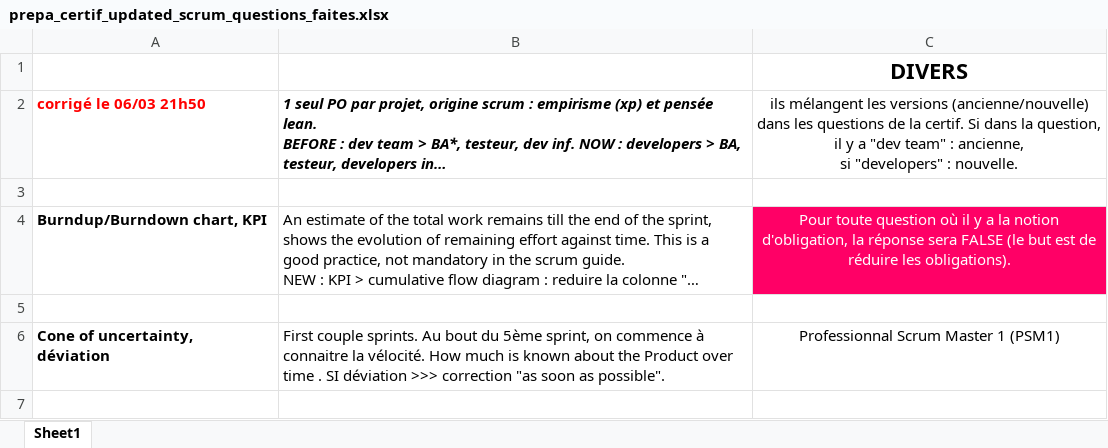
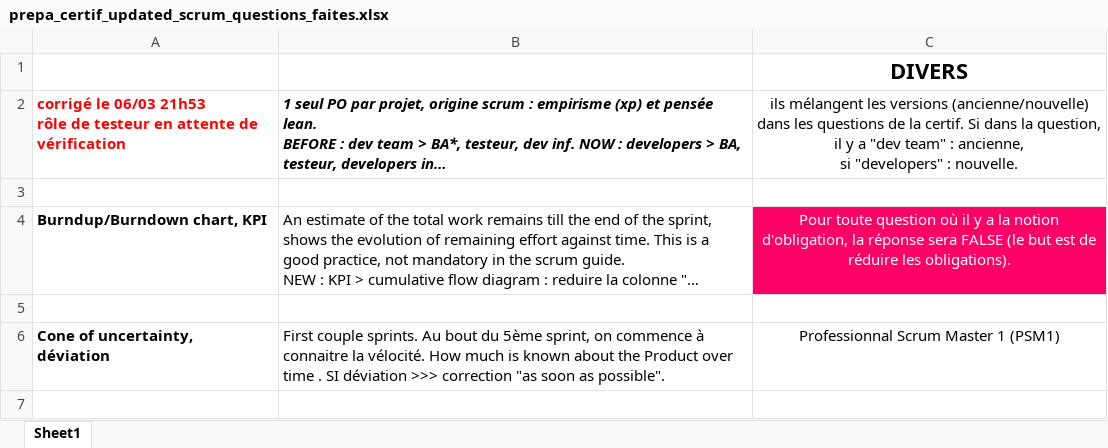
Before and after one commit to gitstream007/prepa_certif_new_scrum_guide, an Excel workbook: prepa_certif_updated_scrum_questions_faites.xlsx, sheet Sheet1, drawn as a sheet; only a part is shown; long unchanged cells end in …; values as stored, in another font and other column widths than the file's, no borders; ↵ is a line break in a cell; the diff names each change by its address in the sheet, - before the commit and + after, or states it on an @@ line.

```diff
--- a/prepa_certif_updated_scrum_questions_faites.xlsx (sheet Sheet1)
+++ b/prepa_certif_updated_scrum_questions_faites.xlsx (sheet Sheet1)
-A2: corrigé le 06/03 21h50
+A2: corrigé le 06/03 21h53 ↵ rôle de testeur en attente de vérification
```
Also changed, not shown: 1 other file.
